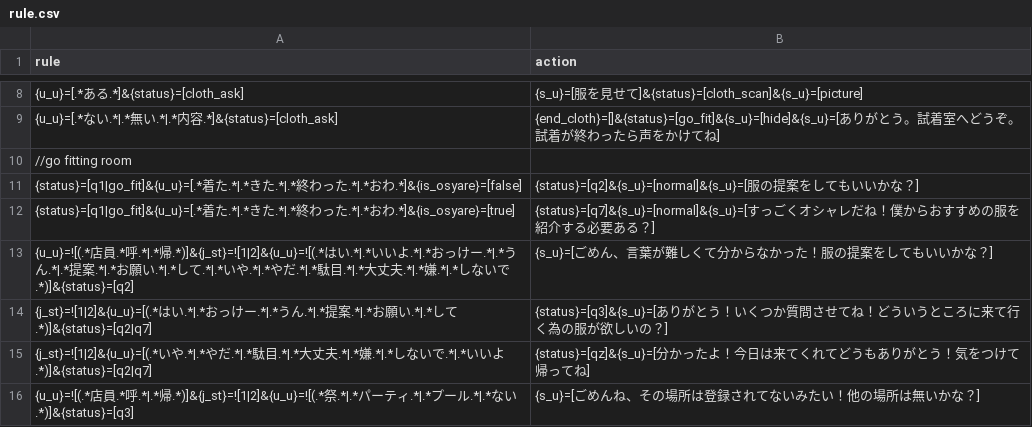
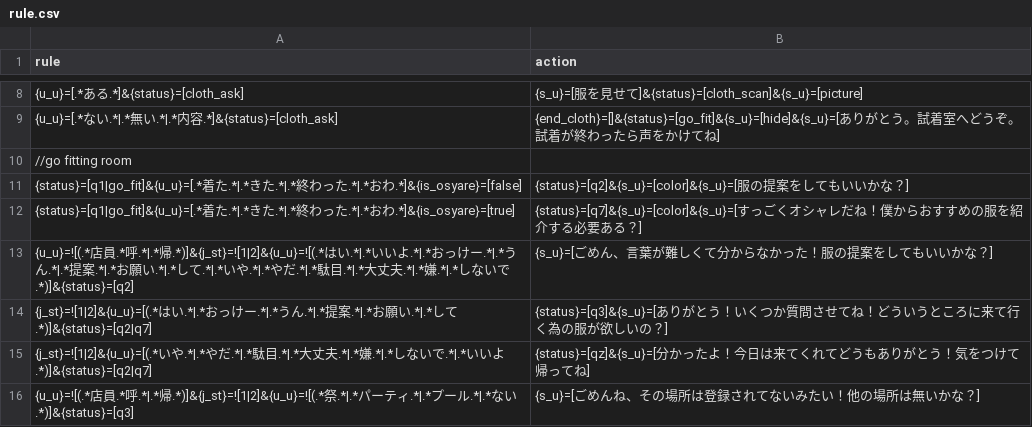
Before and after one commit to garicchi/ApparelStrategy, a CSV file: server/rule.csv, drawn as a sheet; only a part is shown, gaps mark what is left out.

Commit message:
add rule for color

```diff
--- a/server/rule.csv
+++ b/server/rule.csv
@@ -10,4 +10,4 @@ rule,action
 //go fitting room
-{status}=[q1|go_fit]&{u_u}=[.*着た.*|.*きた.*|.*終わった.*|.*おわ.*]&{is_osyare}=[false],{status}=[q2]&{s_u}=[normal]&{s_u}=[服の提案をしてもいいかな？]
-{status}=[q1|go_fit]&{u_u}=[.*着た.*|.*きた.*|.*終わった.*|.*おわ.*]&{is_osyare}=[true],{status}=[q7]&{s_u}=[normal]&{s_u}=[すっごくオシャレだね！僕からおすすめの服を紹介する必要ある？]
+{status}=[q1|go_fit]&{u_u}=[.*着た.*|.*きた.*|.*終わった.*|.*おわ.*]&{is_osyare}=[false],{status}=[q2]&{s_u}=[color]&{s_u}=[服の提案をしてもいいかな？]
+{status}=[q1|go_fit]&{u_u}=[.*着た.*|.*きた.*|.*終わった.*|.*おわ.*]&{is_osyare}=[true],{status}=[q7]&{s_u}=[color]&{s_u}=[すっごくオシャレだね！僕からおすすめの服を紹介する必要ある？]
 {u_u}=![(.*店員.*呼.*|.*帰.*)]&{j_st}=![1|2]&{u_u}=![(.*はい.*|.*いいよ.*|.*おっけー.*|.*うん.*|.*提案.*|.*お願い.*|.*して.*|.*いや.*|.*やだ.*|.*駄目.*|.*大丈夫.*|.*嫌.*|.*しないで.*)]&{status}=[q2],{s_u}=[ごめん、言葉が難しくて分からなかった！服の提案をしてもいいかな？]
```
